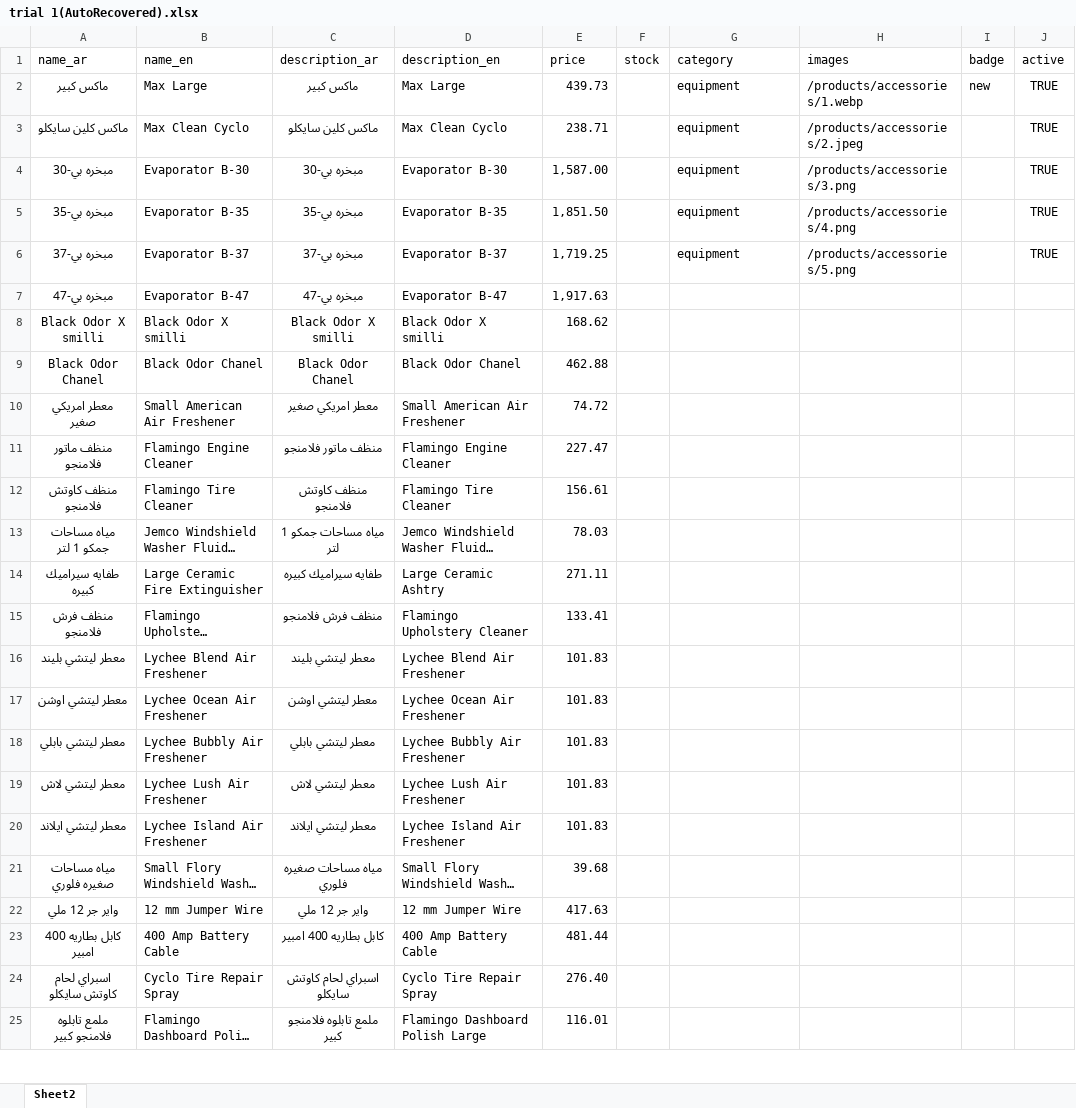
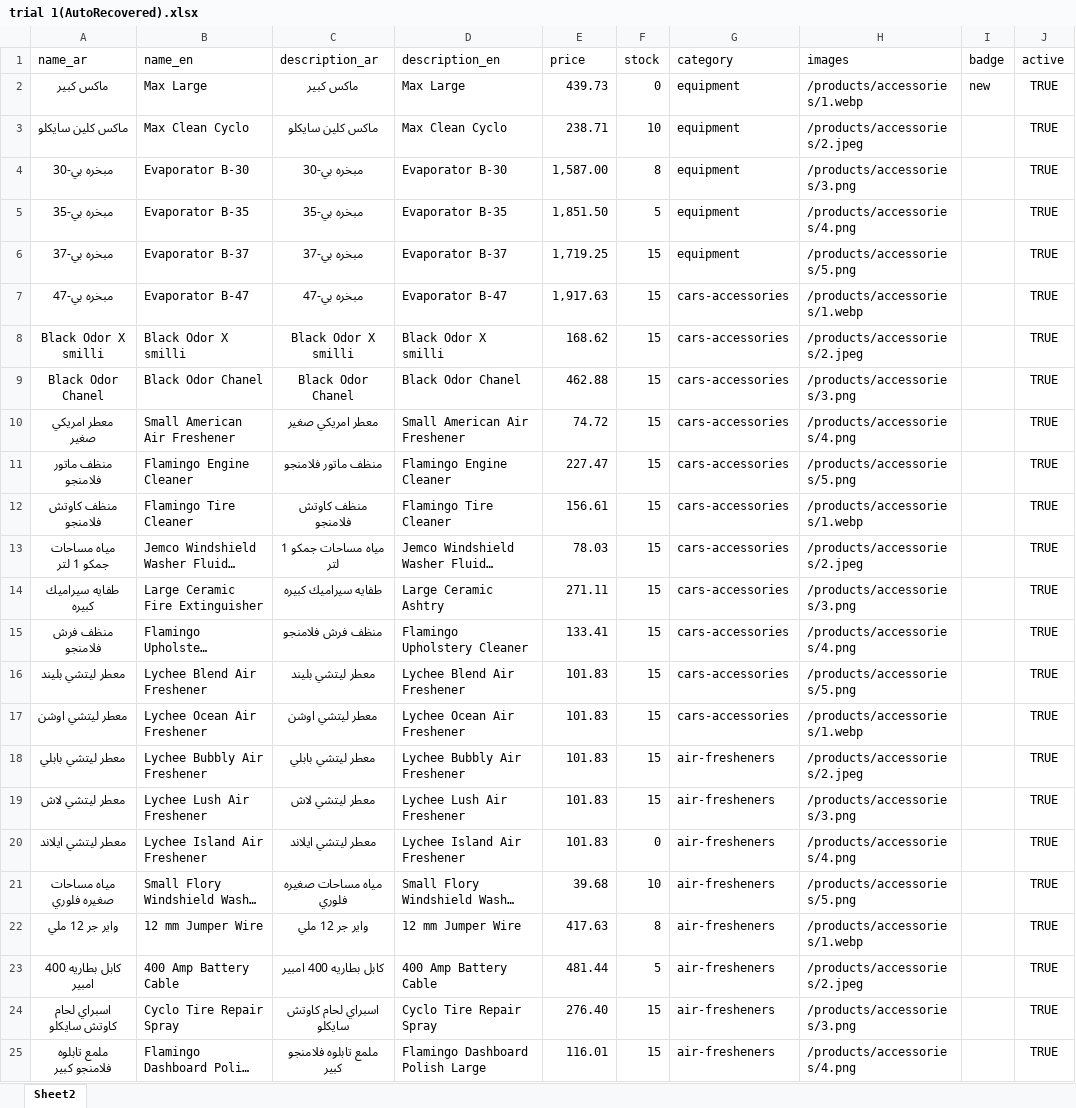
Before and after one commit to Cesaraitools/cesar-store, an Excel workbook: trial 1(AutoRecovered).xlsx, sheet Sheet2, drawn as a sheet; only a part is shown; long unchanged cells end in …; values as stored, in another font and other column widths than the file's, no borders; the diff covers the shown part only; the diff names each change by its address in the sheet, - before the commit and + after, or states it on an @@ line.

Commit message:
fix product qty alert for admin page

```diff
--- a/trial 1(AutoRecovered).xlsx (sheet Sheet2)
+++ b/trial 1(AutoRecovered).xlsx (sheet Sheet2)
-F2 (stock): (empty)
+F2 (stock): 0
-F3 (stock): (empty)
+F3 (stock): 10
-F4 (stock): (empty)
+F4 (stock): 8
-F5 (stock): (empty)
+F5 (stock): 5
-F6:F19 (stock): (empty)
+F6:F19 (stock): 15
-G7:G17 (category): (empty)
+G7:G17 (category): cars-accessories
-H7 (images): (empty)
+H7 (images): /products/accessories/1.webp
-J7:J25 (active): (empty)
+J7:J25 (active): TRUE
-H8 (images): (empty)
+H8 (images): /products/accessories/2.jpeg
-H9 (images): (empty)
+H9 (images): /products/accessories/3.png
-H10 (images): (empty)
+H10 (images): /products/accessories/4.png
-H11 (images): (empty)
+H11 (images): /products/accessories/5.png
-H12 (images): (empty)
+H12 (images): /products/accessories/1.webp
-H13 (images): (empty)
+H13 (images): /products/accessories/2.jpeg
-H14 (images): (empty)
+H14 (images): /products/accessories/3.png
-H15 (images): (empty)
+H15 (images): /products/accessories/4.png
-H16 (images): (empty)
+H16 (images): /products/accessories/5.png
-H17 (images): (empty)
+H17 (images): /products/accessories/1.webp
-G18:G25 (category): (empty)
+G18:G25 (category): air-fresheners
-H18 (images): (empty)
+H18 (images): /products/accessories/2.jpeg
-H19 (images): (empty)
+H19 (images): /products/accessories/3.png
-F20 (stock): (empty)
+F20 (stock): 0
-H20 (images): (empty)
+H20 (images): /products/accessories/4.png
-F21 (stock): (empty)
+F21 (stock): 10
-H21 (images): (empty)
+H21 (images): /products/accessories/5.png
-F22 (stock): (empty)
+F22 (stock): 8
-H22 (images): (empty)
+H22 (images): /products/accessories/1.webp
-F23 (stock): (empty)
+F23 (stock): 5
-H23 (images): (empty)
+H23 (images): /products/accessories/2.jpeg
-F24:F25 (stock): (empty)
+F24:F25 (stock): 15
-H24 (images): (empty)
+H24 (images): /products/accessories/3.png
-H25 (images): (empty)
+H25 (images): /products/accessories/4.png
```
Also changed, not shown: 755 edited cells elsewhere in this sheet, 1 other file.
